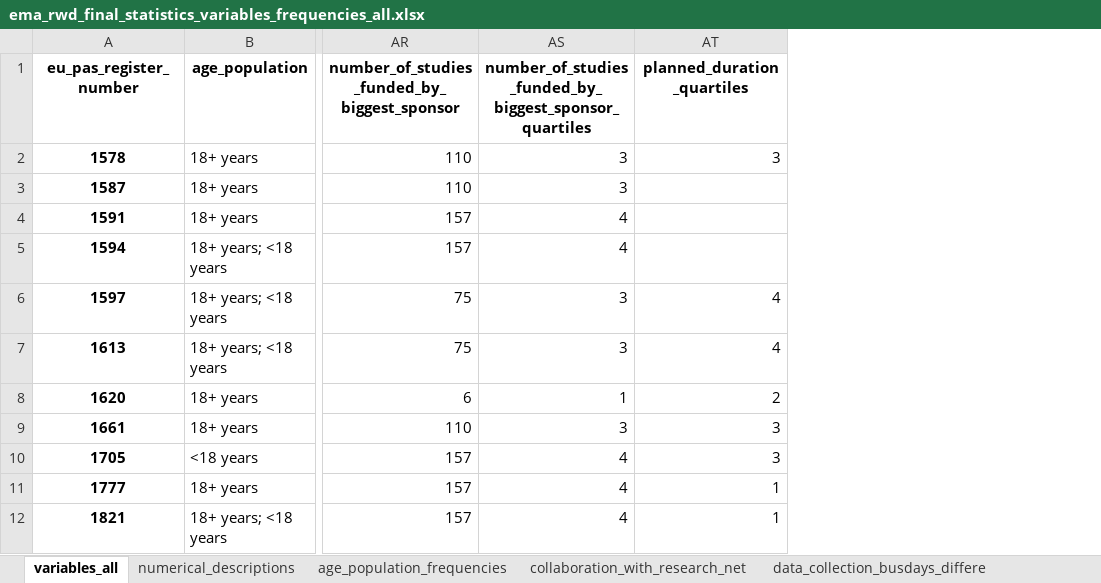
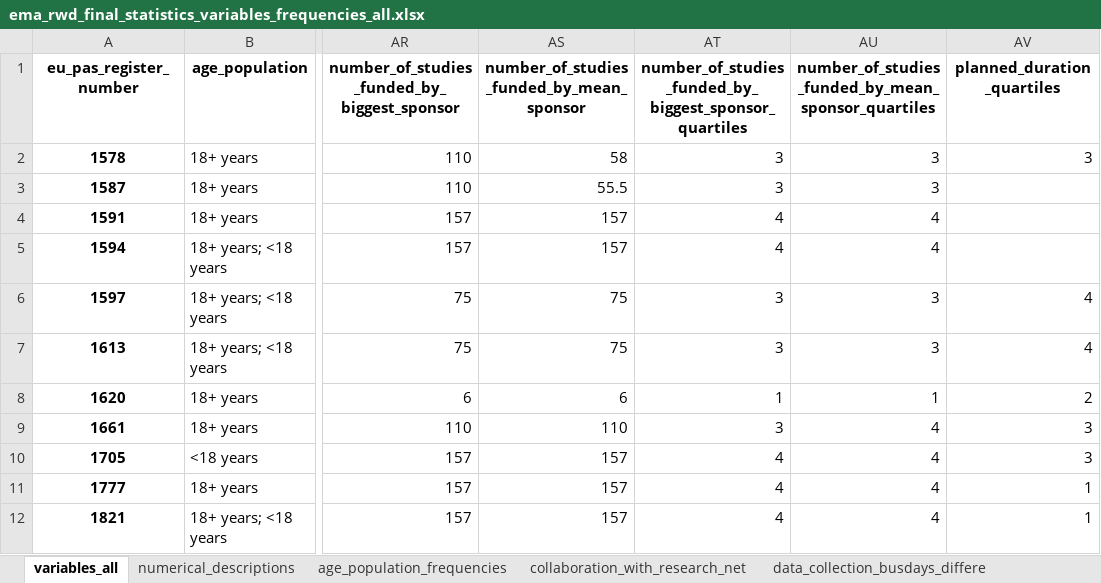
Before and after one commit to EU-PAS-Adherence/EU-PAS-Data-and-Notebooks, an Excel workbook: output/ema_rwd/ema_rwd_final_statistics_variables_frequencies_all.xlsx, sheet variables_all, drawn as a sheet; only a part is shown, gaps mark what is left out; values as stored, in another font and other column widths than the file's, no borders; the diff names each change by its address in the sheet, - before the commit and + after, or states it on an @@ line.

Commit message:
Added number_of_studies_funded_by_mean_sponsor for sensitivity analysis

```diff
--- a/output/ema_rwd/ema_rwd_final_statistics_variables_frequencies_all.xlsx (sheet variables_all)
+++ b/output/ema_rwd/ema_rwd_final_statistics_variables_frequencies_all.xlsx (sheet variables_all)
+column AS, rows 1-12: number_of_studies_funded_by_mean_sponsor | 58 | 55.5 | 157 | 157 | 75 | 75 | 6 | 110 | 157 | 157 | 157
+column AU, rows 1-12: number_of_studies_funded_by_mean_sponsor_quartiles | 3 | 3 | 4 | 4 | 3 | 3 | 1 | 4 | 4 | 4 | 4
```
Also changed, not shown: sheet numerical_descriptions, other sheet tabs, output/ema_rwd/ema_rwd_final_statistics_variables_documents_all.xlsx, output/ema_rwd/ema_rwd_final_statistics_variables_documents_due_protocol.xlsx, 7 other files.
